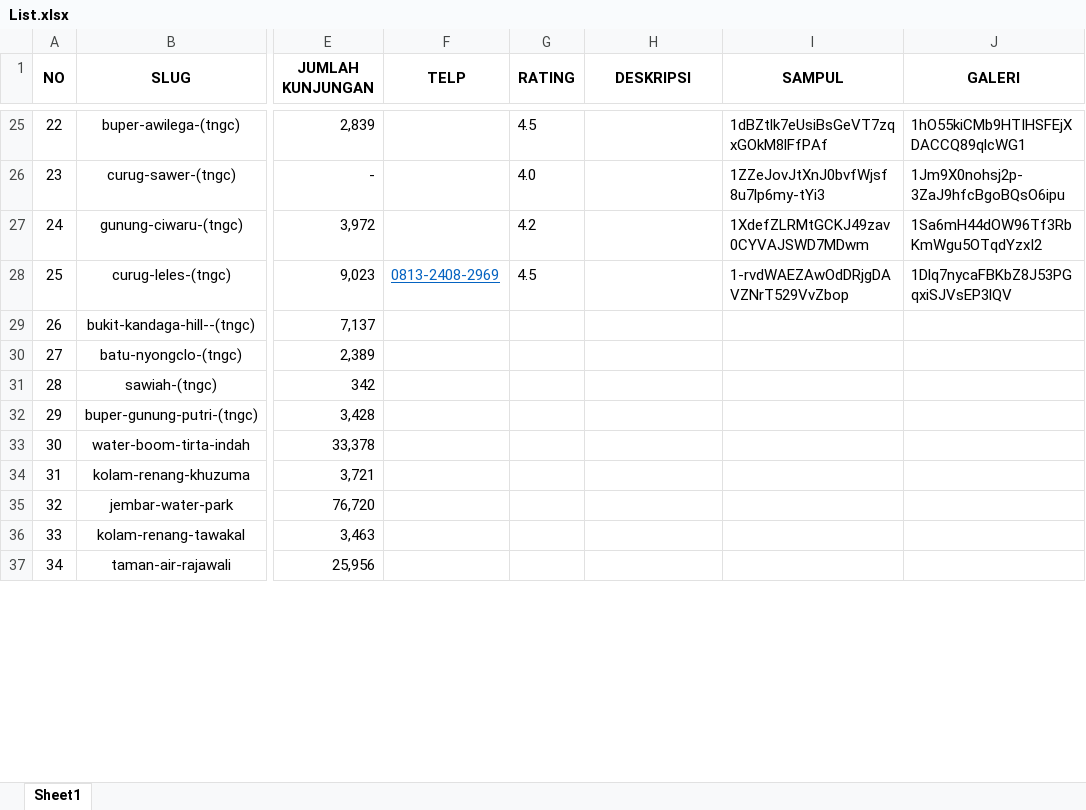
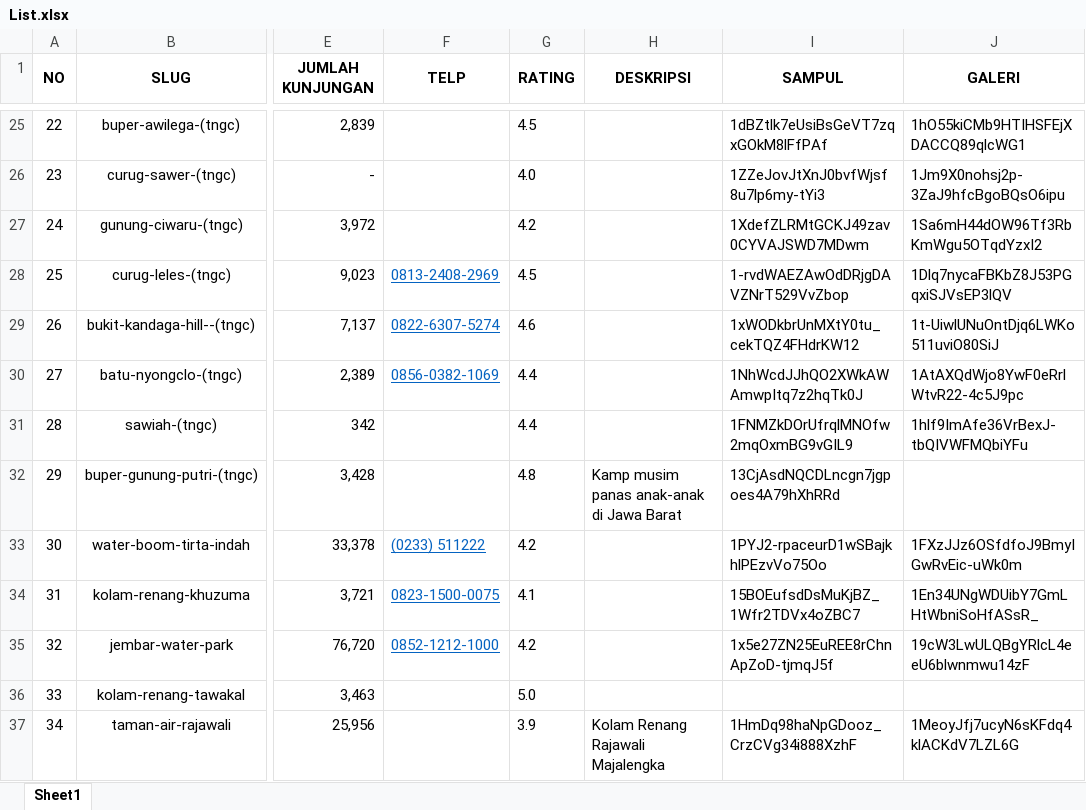
Before and after one commit to gewall/wisata, an Excel workbook: public/data/List.xlsx, sheet Sheet1, drawn as a sheet; only a part is shown, gaps mark what is left out; values as stored, in another font and other column widths than the file's, no borders; the diff covers the shown part only; the diff names each change by its address in the sheet, - before the commit and + after, or states it on an @@ line.

```diff
--- a/public/data/List.xlsx (sheet Sheet1)
+++ b/public/data/List.xlsx (sheet Sheet1)
-F29 (TELP): (empty)
+F29 (TELP): 0822-6307-5274
-G29 (RATING): (empty)
+G29 (RATING): 4.6
-I29 (SAMPUL): (empty)
+I29 (SAMPUL): 1xWODkbrUnMXtY0tu_cekTQZ4FHdrKW12
-J29 (GALERI): (empty)
+J29 (GALERI): 1t-UiwlUNuOntDjq6LWKo511uviO80SiJ
-F30 (TELP): (empty)
+F30 (TELP): 0856-0382-1069
-G30:G31 (RATING): (empty)
+G30:G31 (RATING): 4.4
-I30 (SAMPUL): (empty)
+I30 (SAMPUL): 1NhWcdJJhQO2XWkAWAmwpItq7z2hqTk0J
-J30 (GALERI): (empty)
+J30 (GALERI): 1AtAXQdWjo8YwF0eRrlWtvR22-4c5J9pc
-I31 (SAMPUL): (empty)
+I31 (SAMPUL): 1FNMZkDOrUfrqlMNOfw2mqOxmBG9vGIL9
-J31 (GALERI): (empty)
+J31 (GALERI): 1hlf9ImAfe36VrBexJ-tbQIVWFMQbiYFu
-G32 (RATING): (empty)
+G32 (RATING): 4.8
-H32 (DESKRIPSI): (empty)
+H32 (DESKRIPSI): Kamp musim panas anak-anak di Jawa Barat
-I32 (SAMPUL): (empty)
+I32 (SAMPUL): 13CjAsdNQCDLncgn7jgpoes4A79hXhRRd
-F33 (TELP): (empty)
+F33 (TELP): (0233) 511222
-G33 (RATING): (empty)
+G33 (RATING): 4.2
-I33 (SAMPUL): (empty)
+I33 (SAMPUL): 1PYJ2-rpaceurD1wSBajkhlPEzvVo75Oo
-J33 (GALERI): (empty)
+J33 (GALERI): 1FXzJJz6OSfdfoJ9BmyIGwRvEic-uWk0m
-F34 (TELP): (empty)
+F34 (TELP): 0823-1500-0075
-G34 (RATING): (empty)
+G34 (RATING): 4.1
-I34 (SAMPUL): (empty)
+I34 (SAMPUL): 15BOEufsdDsMuKjBZ_1Wfr2TDVx4oZBC7
-J34 (GALERI): (empty)
+J34 (GALERI): 1En34UNgWDUibY7GmLHtWbniSoHfASsR_
-F35 (TELP): (empty)
+F35 (TELP): 0852-1212-1000
-G35 (RATING): (empty)
+G35 (RATING): 4.2
-I35 (SAMPUL): (empty)
+I35 (SAMPUL): 1x5e27ZN25EuREE8rChnApZoD-tjmqJ5f
-J35 (GALERI): (empty)
+J35 (GALERI): 19cW3LwULQBgYRlcL4eeU6blwnmwu14zF
-G36 (RATING): (empty)
+G36 (RATING): 5.0
-G37 (RATING): (empty)
+G37 (RATING): 3.9
-H37 (DESKRIPSI): (empty)
+H37 (DESKRIPSI): Kolam Renang Rajawali Majalengka
-I37 (SAMPUL): (empty)
+I37 (SAMPUL): 1HmDq98haNpGDooz_CrzCVg34i888XzhF
-J37 (GALERI): (empty)
+J37 (GALERI): 1MeoyJfj7ucyN6sKFdq4klACKdV7LZL6G
```
Also changed, not shown: 65 edited cells elsewhere in this sheet, 1 other file.
